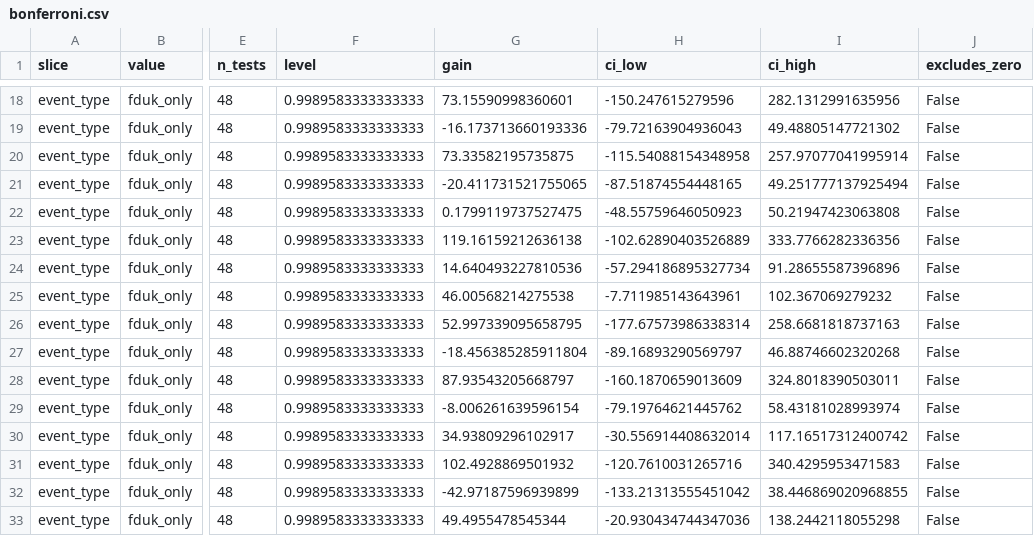
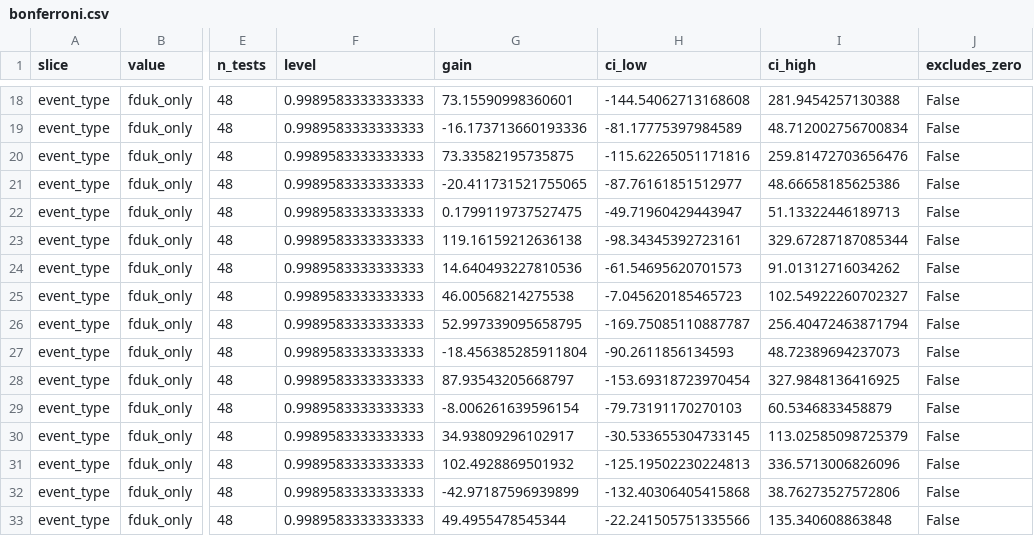
Before and after one commit to Acusick1/odds, a CSV file: experiments/results/retail_ev_nested_tuning/bonferroni.csv, drawn as a sheet; only a part is shown, gaps mark what is left out; the diff covers the shown part only; the diff names each change by its address in the sheet, - before the commit and + after, or states it on an @@ line.

```diff
--- a/experiments/results/retail_ev_nested_tuning/bonferroni.csv
+++ b/experiments/results/retail_ev_nested_tuning/bonferroni.csv
-H18 (ci_low): -150.247615279596
+H18 (ci_low): -144.54062713168608
-I18 (ci_high): 282.1312991635956
+I18 (ci_high): 281.9454257130388
-H19 (ci_low): -79.72163904936043
+H19 (ci_low): -81.17775397984589
-I19 (ci_high): 49.48805147721302
+I19 (ci_high): 48.712002756700834
-H20 (ci_low): -115.54088154348958
+H20 (ci_low): -115.62265051171816
-I20 (ci_high): 257.97077041995914
+I20 (ci_high): 259.81472703656476
-H21 (ci_low): -87.51874554448165
+H21 (ci_low): -87.76161851512977
-I21 (ci_high): 49.251777137925494
+I21 (ci_high): 48.66658185625386
-H22 (ci_low): -48.55759646050923
+H22 (ci_low): -49.71960429443947
-I22 (ci_high): 50.21947423063808
+I22 (ci_high): 51.13322446189713
-H23 (ci_low): -102.62890403526889
+H23 (ci_low): -98.34345392723161
-I23 (ci_high): 333.7766282336356
+I23 (ci_high): 329.67287187085344
-H24 (ci_low): -57.294186895327734
+H24 (ci_low): -61.54695620701573
-I24 (ci_high): 91.28655587396896
+I24 (ci_high): 91.01312716034262
-H25 (ci_low): -7.711985143643961
+H25 (ci_low): -7.045620185465723
-I25 (ci_high): 102.367069279232
+I25 (ci_high): 102.54922260702327
-H26 (ci_low): -177.67573986338314
+H26 (ci_low): -169.75085110887787
-I26 (ci_high): 258.6681818737163
+I26 (ci_high): 256.40472463871794
-H27 (ci_low): -89.16893290569797
+H27 (ci_low): -90.2611856134593
-I27 (ci_high): 46.88746602320268
+I27 (ci_high): 48.72389694237073
-H28 (ci_low): -160.1870659013609
+H28 (ci_low): -153.69318723970454
-I28 (ci_high): 324.8018390503011
+I28 (ci_high): 327.9848136416925
-H29 (ci_low): -79.19764621445762
+H29 (ci_low): -79.73191170270103
-I29 (ci_high): 58.43181028993974
+I29 (ci_high): 60.5346833458879
-H30 (ci_low): -30.556914408632014
+H30 (ci_low): -30.533655304733145
-I30 (ci_high): 117.16517312400742
+I30 (ci_high): 113.02585098725379
-H31 (ci_low): -120.7610031265716
+H31 (ci_low): -125.19502230224813
-I31 (ci_high): 340.4295953471583
+I31 (ci_high): 336.5713006826096
-H32 (ci_low): -133.21313555451042
+H32 (ci_low): -132.40306405415868
-I32 (ci_high): 38.446869020968855
+I32 (ci_high): 38.76273527572806
-H33 (ci_low): -20.930434744347036
+H33 (ci_low): -22.241505751335566
-I33 (ci_high): 138.2442118055298
+I33 (ci_high): 135.340608863848
```
Also changed, not shown: 64 edited cells elsewhere in this file, experiments/results/retail_ev_nested_tuning/folds.csv, experiments/results/retail_ev_nested_tuning/trials.csv, 4 other files.
